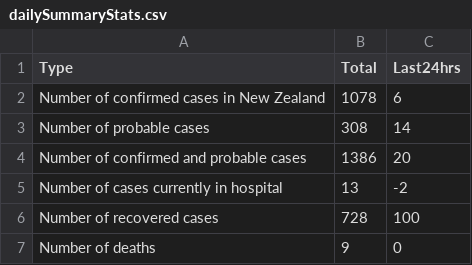
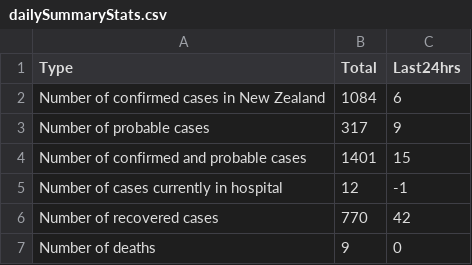
Before and after one commit to sirselim/covid_analysis, a CSV file: data/dailySummaryStats.csv, drawn as a sheet.

```diff
--- a/data/dailySummaryStats.csv
+++ b/data/dailySummaryStats.csv
@@ -1,7 +1,7 @@
 Type,Total,Last24hrs
-Number of confirmed cases in New Zealand,1078,6
-Number of probable cases,308,14
-Number of confirmed and probable cases,1386,20
-Number of cases currently in hospital,13,-2
-Number of recovered cases,728,100
+Number of confirmed cases in New Zealand,1084,6
+Number of probable cases,317,9
+Number of confirmed and probable cases,1401,15
+Number of cases currently in hospital,12,-1
+Number of recovered cases,770,42
 Number of deaths,9,0
```
Also changed, not shown: 7 other files.
